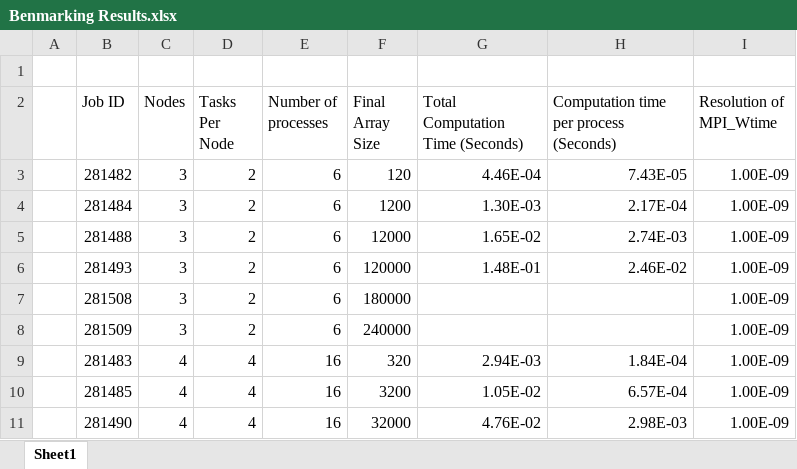
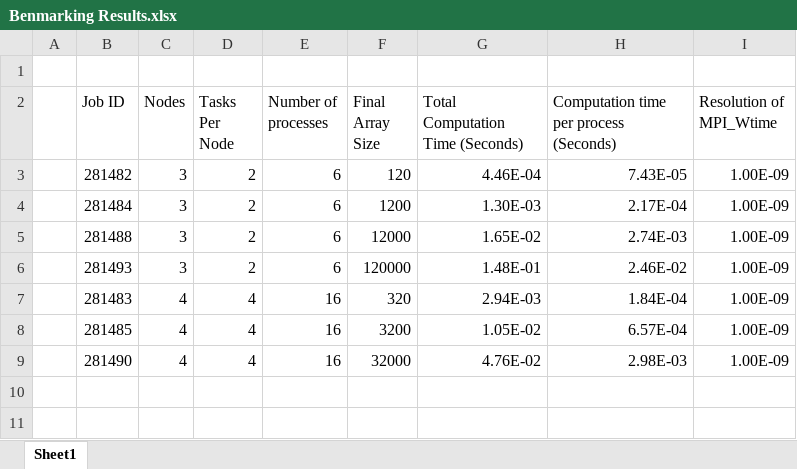
Before and after one commit to Brandon-Parker9/parallel-merge-of-two-sorted-arrays, an Excel workbook: Benmarking Results.xlsx, sheet Sheet1, drawn as a sheet; values as stored, in another font and other column widths than the file's, no borders; table styles not drawn; the diff names each change by its address in the sheet, - before the commit and + after, or states it on an @@ line.

Commit message:
updated benchmarking results

```diff
--- a/Benmarking Results.xlsx (sheet Sheet1)
+++ b/Benmarking Results.xlsx (sheet Sheet1)
-row 7:  | 281508 | 3 | 2 | 6 | 180000 |  |  | 1.00E-09
-row 8:  | 281509 | 3 | 2 | 6 | 240000 |  |  | 1.00E-09
```
